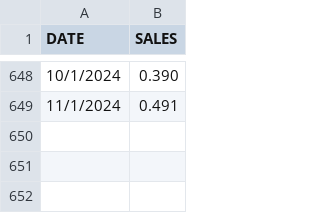
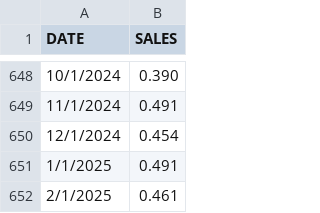
Before and after one commit to willinfante/willinfante.github.io, a CSV file: data/HTRUCKSS.csv, drawn as a sheet; only a part is shown, gaps mark what is left out.

Commit message:
update data

```diff
--- a/data/HTRUCKSS.csv
+++ b/data/HTRUCKSS.csv
@@ -649 +649,4 @@ DATE,SALES
 11/1/2024,0.491
+12/1/2024, 0.454
+1/1/2025, 0.491
+2/1/2025, 0.461
```
Also changed, not shown: data/CYC.csv.
